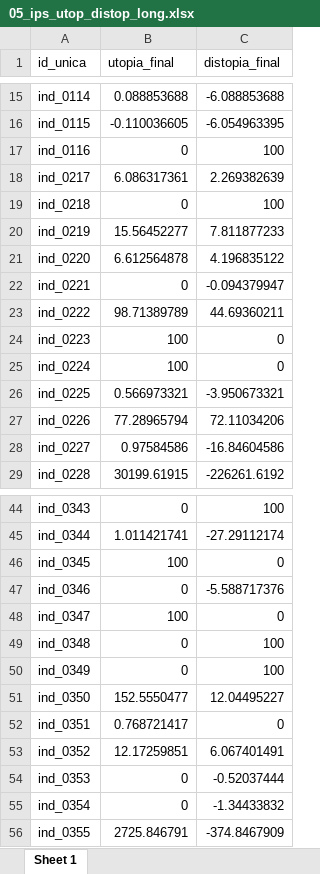
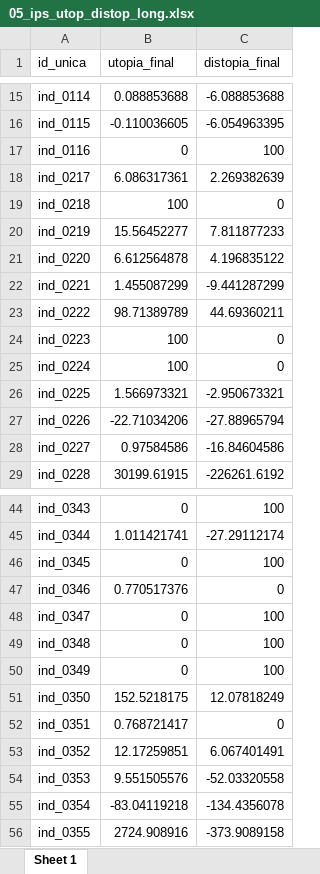
Before and after one commit to mexicocomovamos/mcv_ips, an Excel workbook: 03_ips_clean/05_ips_utop_distop_long.xlsx, sheet Sheet 1, drawn as a sheet; only a part is shown, gaps mark what is left out; values as stored, in another font and other column widths than the file's, no borders; the diff covers the shown part only; the diff names each change by its address in the sheet, - before the commit and + after, or states it on an @@ line.

```diff
--- a/03_ips_clean/05_ips_utop_distop_long.xlsx (sheet Sheet 1)
+++ b/03_ips_clean/05_ips_utop_distop_long.xlsx (sheet Sheet 1)
-B19 (utopia_final): 0
+B19 (utopia_final): 100
-C19 (distopia_final): 100
+C19 (distopia_final): 0
-B22 (utopia_final): 0
+B22 (utopia_final): 1.455087299
-C22 (distopia_final): -0.094379947
+C22 (distopia_final): -9.441287299
-B26 (utopia_final): 0.566973321
+B26 (utopia_final): 1.566973321
-C26 (distopia_final): -3.950673321
+C26 (distopia_final): -2.950673321
-B27 (utopia_final): 77.28965794
+B27 (utopia_final): -22.71034206
-C27 (distopia_final): 72.11034206
+C27 (distopia_final): -27.88965794
-B46 (utopia_final): 100
+B46 (utopia_final): 0
-C46 (distopia_final): 0
+C46 (distopia_final): 100
-B47 (utopia_final): 0
+B47 (utopia_final): 0.770517376
-C47 (distopia_final): -5.588717376
+C47 (distopia_final): 0
-B48 (utopia_final): 100
+B48 (utopia_final): 0
-C48 (distopia_final): 0
+C48 (distopia_final): 100
-B51 (utopia_final): 152.5550477
+B51 (utopia_final): 152.5218175
-C51 (distopia_final): 12.04495227
+C51 (distopia_final): 12.07818249
-B54 (utopia_final): 0
+B54 (utopia_final): 9.551505576
-C54 (distopia_final): -0.52037444
+C54 (distopia_final): -52.03320558
-B55 (utopia_final): 0
+B55 (utopia_final): -83.04119218
-C55 (distopia_final): -1.34433832
+C55 (distopia_final): -134.4356078
-B56 (utopia_final): 2725.846791
+B56 (utopia_final): 2724.908916
-C56 (distopia_final): -374.8467909
+C56 (distopia_final): -373.9089158
```
Also changed, not shown: 6 edited cells elsewhere in this sheet, 03_ips_clean/00_ips_wide_norm_complete.xlsx, 03_ips_clean/01_ips_long.xlsx, 6 other files.
